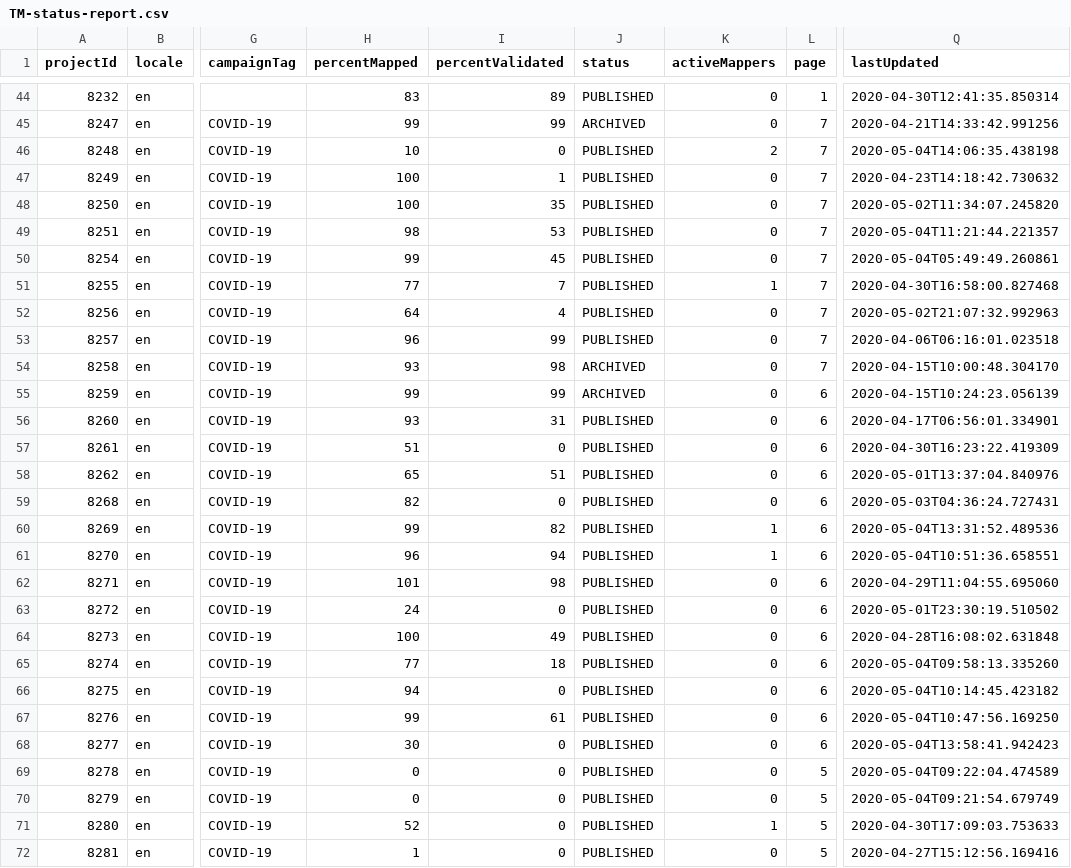
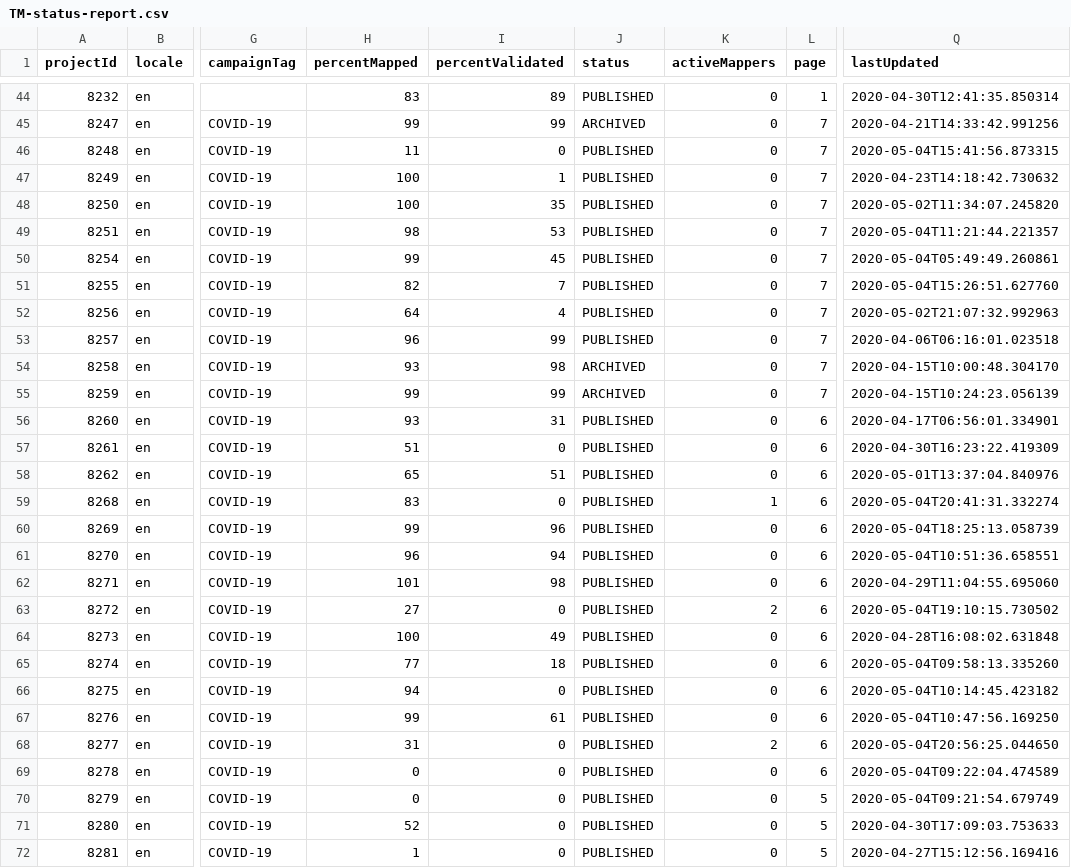
Before and after one commit to jarmokivekas/hotosm-activation-gis-data, a CSV file: 2019-12-covid-19/TM-status-report.csv, drawn as a sheet; only a part is shown, gaps mark what is left out; the diff covers the shown part only; the diff names each change by its address in the sheet, - before the commit and + after, or states it on an @@ line.

```diff
--- a/2019-12-covid-19/TM-status-report.csv
+++ b/2019-12-covid-19/TM-status-report.csv
-H46 (percentMapped): 10
+H46 (percentMapped): 11
-K46 (activeMappers): 2
+K46 (activeMappers): 0
-Q46 (lastUpdated): 2020-05-04T14:06:35.438198
+Q46 (lastUpdated): 2020-05-04T15:41:56.873315
-H51 (percentMapped): 77
+H51 (percentMapped): 82
-K51 (activeMappers): 1
+K51 (activeMappers): 0
-Q51 (lastUpdated): 2020-04-30T16:58:00.827468
+Q51 (lastUpdated): 2020-05-04T15:26:51.627760
-L55 (page): 6
+L55 (page): 7
-H59 (percentMapped): 82
+H59 (percentMapped): 83
-K59 (activeMappers): 0
+K59 (activeMappers): 1
-Q59 (lastUpdated): 2020-05-03T04:36:24.727431
+Q59 (lastUpdated): 2020-05-04T20:41:31.332274
-I60 (percentValidated): 82
+I60 (percentValidated): 96
-K60:K61 (activeMappers): 1
+K60:K61 (activeMappers): 0
-Q60 (lastUpdated): 2020-05-04T13:31:52.489536
+Q60 (lastUpdated): 2020-05-04T18:25:13.058739
-H63 (percentMapped): 24
+H63 (percentMapped): 27
-K63 (activeMappers): 0
+K63 (activeMappers): 2
-Q63 (lastUpdated): 2020-05-01T23:30:19.510502
+Q63 (lastUpdated): 2020-05-04T19:10:15.730502
-H68 (percentMapped): 30
+H68 (percentMapped): 31
-K68 (activeMappers): 0
+K68 (activeMappers): 2
-Q68 (lastUpdated): 2020-05-04T13:58:41.942423
+Q68 (lastUpdated): 2020-05-04T20:56:25.044650
-L69 (page): 5
+L69 (page): 6
-K71 (activeMappers): 1
+K71 (activeMappers): 0
```
Also changed, not shown: 1 added row and 72 edited cells elsewhere in this file, 1 other file.
